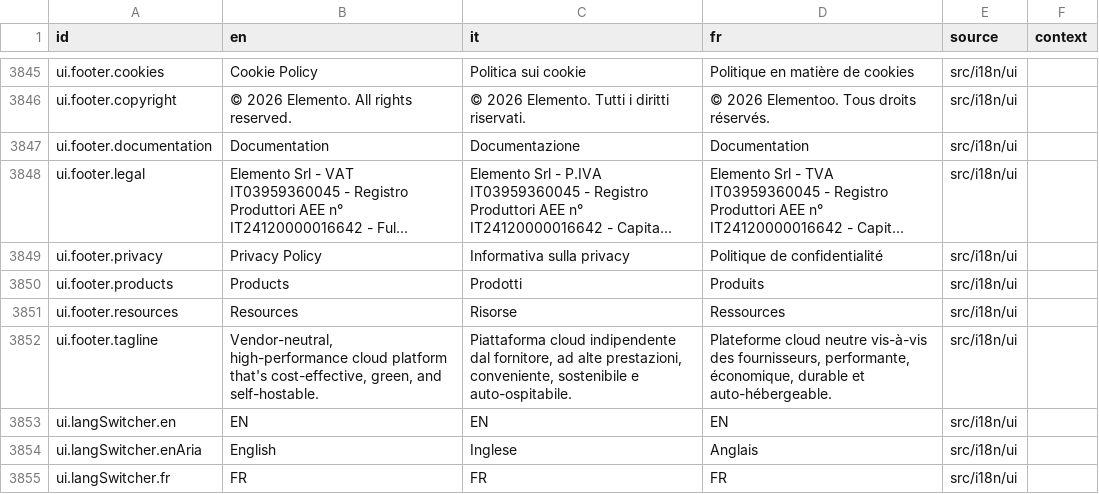
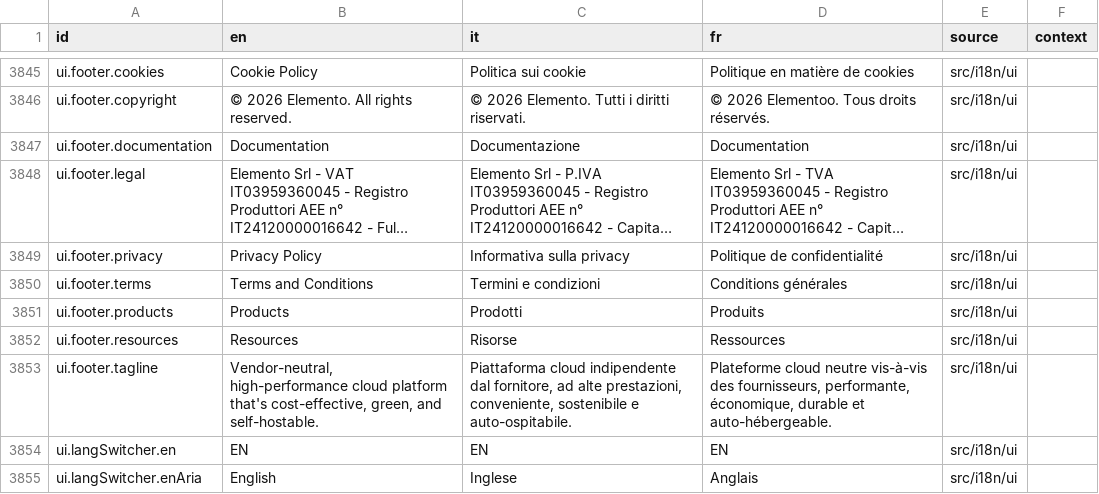
Before and after one commit to Elemento-Modular-Cloud/elemento-website-25, a CSV file: localization/strings.csv, drawn as a sheet; only a part is shown, gaps mark what is left out; the shorter side is filled out with more unchanged rows; long unchanged cells end in …; the diff names each change by its address in the sheet, - before the commit and + after, or states it on an @@ line.

Commit message:
Implement privacy and terms pages, update links in forms and footer
This commit introduces new 'Privacy Policy' and 'Terms and Conditions' pages, enhancing legal compliance. It updates links in the contact and form pages to point to these new documents, ensuring users can easily access important legal information. Additionally, the footer has been modified to include links to these pages, promoting transparency and user awareness.

```diff
--- a/localization/strings.csv
+++ b/localization/strings.csv
+row 3850: ui.footer.terms | Terms and Conditions | Termini e condizioni | Conditions générales | src/i18n/ui
```
Also changed, not shown: 17 other files.
